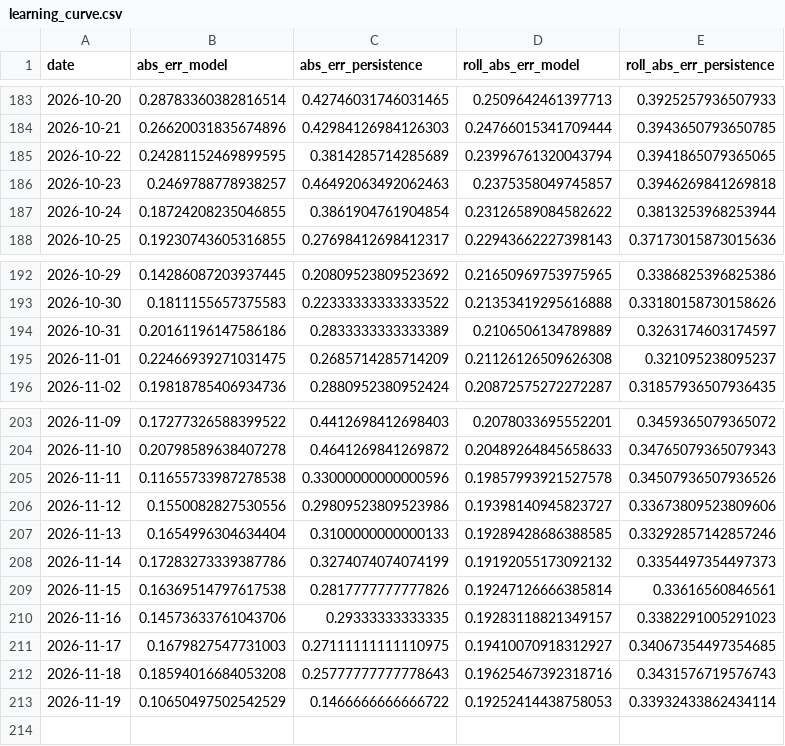
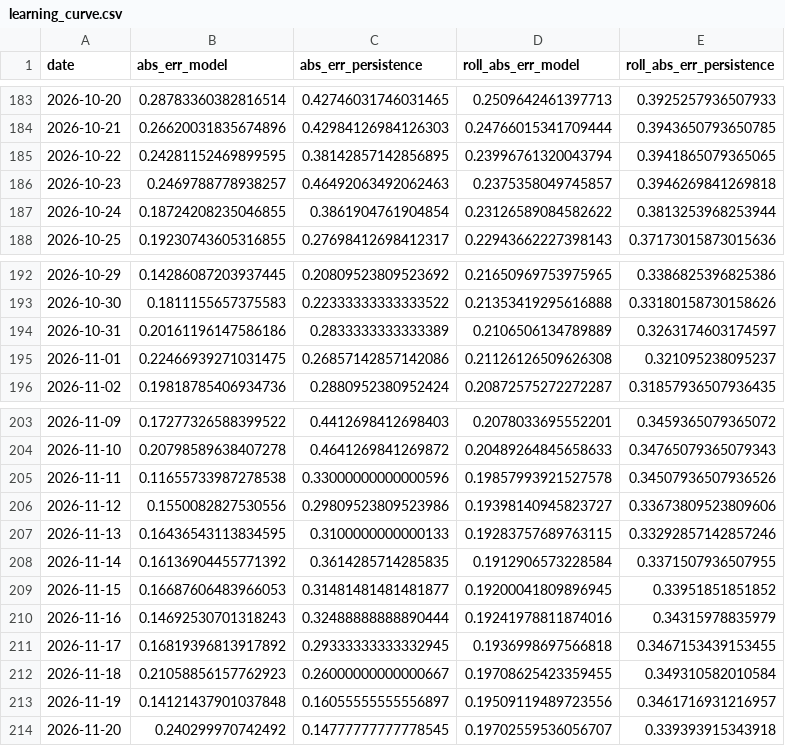
Before and after one commit to Zeref538/apaw, a CSV file: eval/learning_curve.csv, drawn as a sheet; only a part is shown, gaps mark what is left out.

```diff
--- a/eval/learning_curve.csv
+++ b/eval/learning_curve.csv
@@ -184,3 +184,3 @@ date,abs_err_model,abs_err_persistence,roll_abs_err_model,roll_abs_err_persisten
 2026-10-21,0.26620031835674896,0.42984126984126303,0.24766015341709444,0.3943650793650785
-2026-10-22,0.24281152469899595,0.3814285714285689,0.23996761320043794,0.3941865079365065
+2026-10-22,0.24281152469899595,0.38142857142856895,0.23996761320043794,0.3941865079365065
 2026-10-23,0.2469788778938257,0.46492063492062463,0.2375358049745857,0.3946269841269818
@@ -194,3 +194,3 @@ date,abs_err_model,abs_err_persistence,roll_abs_err_model,roll_abs_err_persisten
 2026-10-31,0.20161196147586186,0.2833333333333389,0.2106506134789889,0.3263174603174597
-2026-11-01,0.22466939271031475,0.2685714285714209,0.21126126509626308,0.321095238095237
+2026-11-01,0.22466939271031475,0.26857142857142086,0.21126126509626308,0.321095238095237
 2026-11-02,0.19818785406934736,0.2880952380952424,0.20872575272272287,0.31857936507936435
@@ -206,8 +206,9 @@ date,abs_err_model,abs_err_persistence,roll_abs_err_model,roll_abs_err_persisten
 2026-11-12,0.1550082827530556,0.29809523809523986,0.19398140945823727,0.33673809523809606
-2026-11-13,0.1654996304634404,0.3100000000000133,0.19289428686388585,0.33292857142857246
-2026-11-14,0.17283273339387786,0.3274074074074199,0.19192055173092132,0.3354497354497373
-2026-11-15,0.16369514797617538,0.2817777777777826,0.19247126666385814,0.33616560846561
-2026-11-16,0.14573633761043706,0.29333333333335,0.19283118821349157,0.3382291005291023
-2026-11-17,0.1679827547731003,0.27111111111110975,0.19410070918312927,0.34067354497354685
-2026-11-18,0.18594016684053208,0.25777777777778643,0.19625467392318716,0.3431576719576743
-2026-11-19,0.10650497502542529,0.1466666666666722,0.19252414438758053,0.33932433862434114
+2026-11-13,0.16436543113834595,0.3100000000000133,0.19283757689763115,0.33292857142857246
+2026-11-14,0.16136904455771392,0.3614285714285835,0.1912906573228584,0.3371507936507955
+2026-11-15,0.16687606483966053,0.31481481481481877,0.19200041809896945,0.33951851851852
+2026-11-16,0.14692530701318243,0.32488888888890444,0.19241978811874016,0.34315978835979
+2026-11-17,0.16819396813917892,0.29333333333332945,0.1936998697566818,0.3467153439153455
+2026-11-18,0.21058856157762923,0.26000000000000667,0.19708625423359455,0.349310582010584
+2026-11-19,0.14121437901037848,0.16055555555556897,0.19509119489723556,0.3461716931216957
+2026-11-20,0.240299970742492,0.14777777777778545,0.19702559536056707,0.339393915343918
```
Also changed, not shown: data/basin_status.csv, 4 other files.
